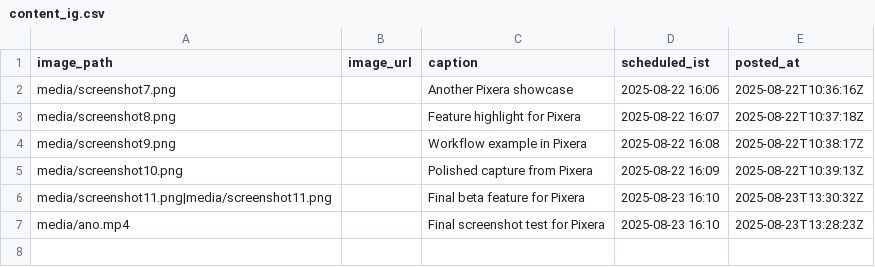
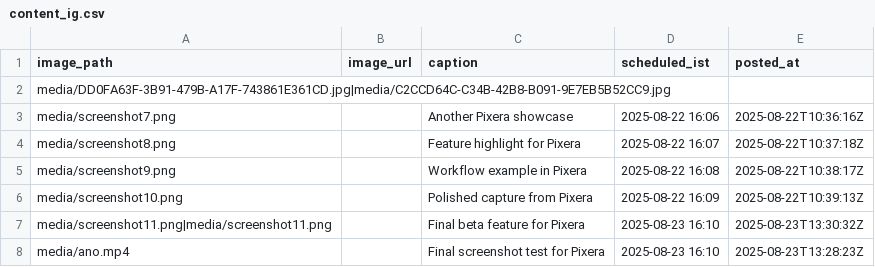
Before and after one commit to swi-parth-ft/instaMedia, a CSV file: content_ig.csv, drawn as a sheet; the diff names each change by its address in the sheet, - before the commit and + after, or states it on an @@ line.

Commit message:
iOS: update content_ig.csv

```diff
--- a/content_ig.csv
+++ b/content_ig.csv
+row 2: media/DD0FA63F-3B91-479B-A17F-743861E361CD.jpg|media/C2CCD64C-C34B-42B8-B091-9E7EB5B52CC9.jpg
```
